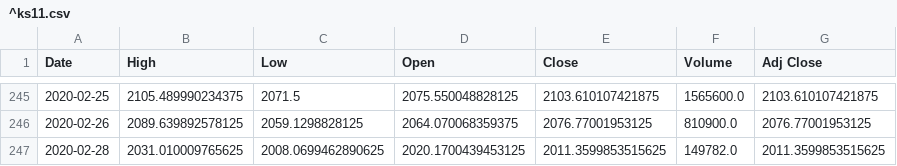
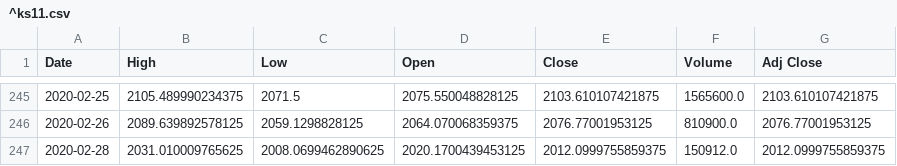
Before and after one commit to chataan/stock, a CSV file: Database/^ks11.csv, drawn as a sheet; only a part is shown, gaps mark what is left out.

```diff
--- a/Database/^ks11.csv
+++ b/Database/^ks11.csv
@@ -246,2 +246,2 @@ Date,High,Low,Open,Close,Volume,Adj Close
 2020-02-26,2089.639892578125,2059.1298828125,2064.070068359375,2076.77001953125,810900.0,2076.77001953125
-2020-02-28,2031.010009765625,2008.0699462890625,2020.1700439453125,2011.3599853515625,149782.0,2011.3599853515625
+2020-02-28,2031.010009765625,2008.0699462890625,2020.1700439453125,2012.0999755859375,150912.0,2012.0999755859375
```
Also changed, not shown: 1 other file.
